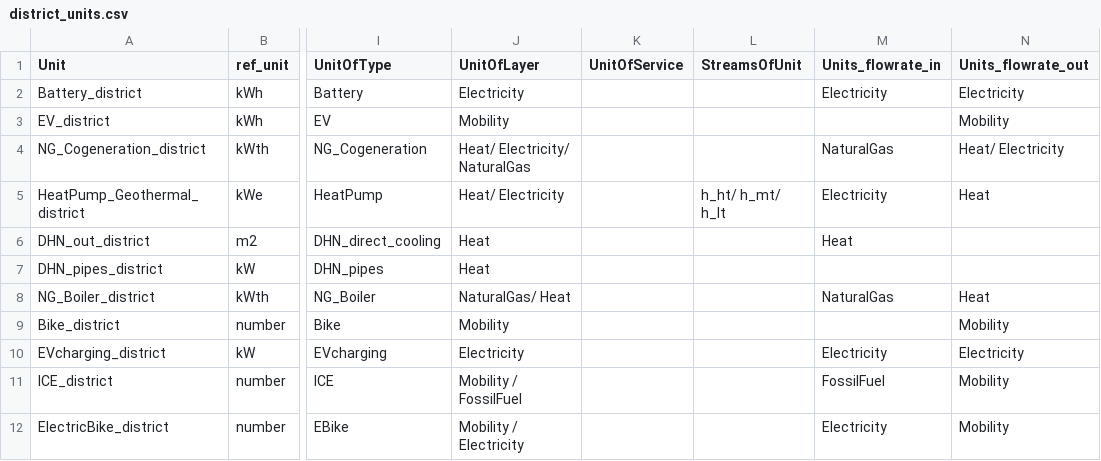
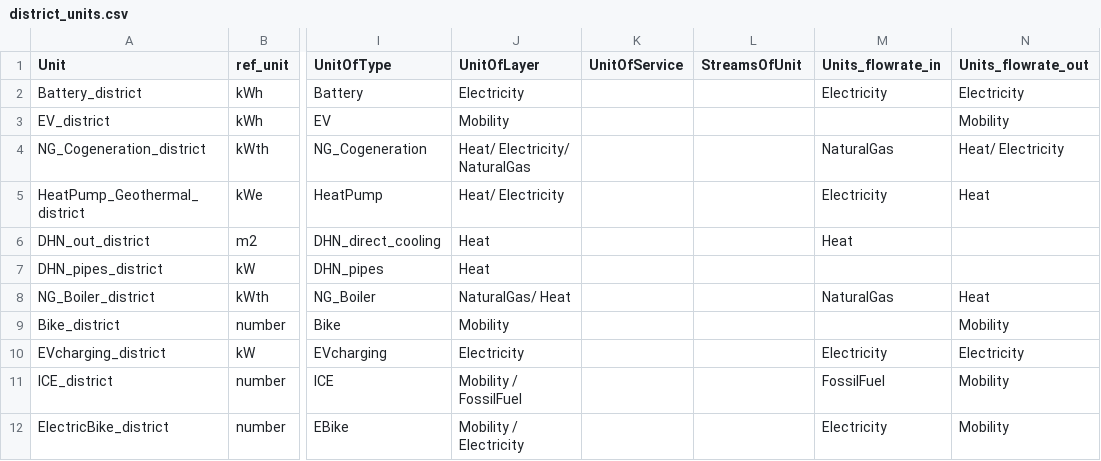
Before and after one commit to IPESE/REHO, a CSV file: reho/data/infrastructure/district_units.csv, drawn as a sheet; only a part is shown, gaps mark what is left out; the diff names each change by its address in the sheet, - before the commit and + after, or states it on an @@ line.

```diff
--- a/reho/data/infrastructure/district_units.csv
+++ b/reho/data/infrastructure/district_units.csv
-L5 (StreamsOfUnit): h_ht/ h_mt/ h_lt
+L5 (StreamsOfUnit): (empty)
```
Also changed, not shown: reho/data/infrastructure/grids.csv, 10 other files.
